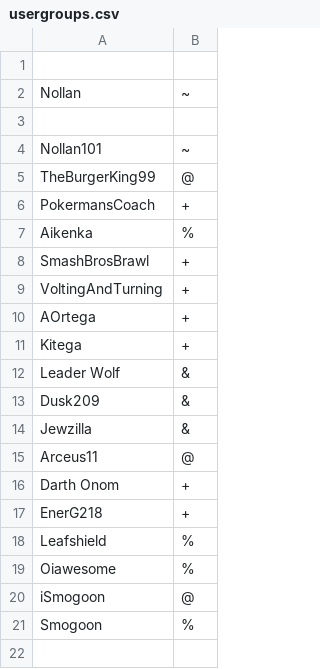
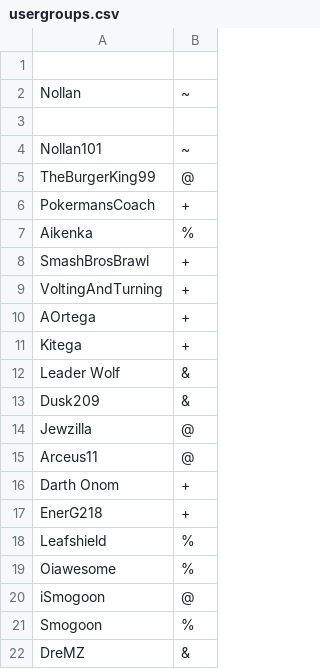
Before and after one commit to Oiawesome/Pokemon-Showdown-1, a CSV file: config/usergroups.csv, drawn as a sheet.

Commit message:
Forgot DreMZ :/

```diff
--- a/config/usergroups.csv
+++ b/config/usergroups.csv
@@ -13,3 +13,3 @@ Leader Wolf,&
 Dusk209,&
-Jewzilla,&
+Jewzilla,@
 Arceus11,@
@@ -21 +21,2 @@ iSmogoon,@
 Smogoon,%
+DreMZ,&
```
